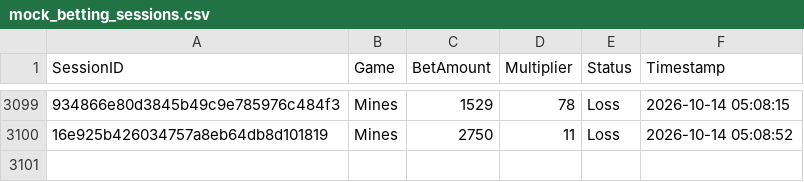
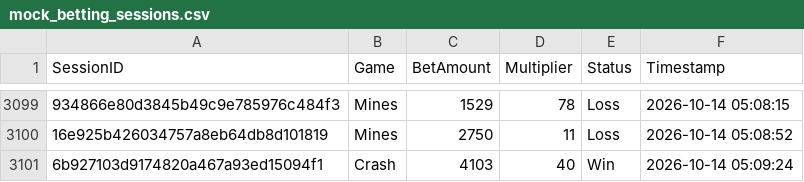
Before and after one commit to brunnojob/bet-admin-dashboard, a CSV file: mock_betting_sessions.csv, drawn as a sheet; only a part is shown, gaps mark what is left out; the diff names each change by its address in the sheet, - before the commit and + after, or states it on an @@ line.

Commit message:
﻿test(data): add mock betting session 6b927103d9174820a467a93ed15094f1
Add a simulated session for dashboard analytics testing.

Co-authored-by: notalkonlyxtc <335617621+notalkonlyxtc@users.noreply.github.com>

```diff
--- a/mock_betting_sessions.csv
+++ b/mock_betting_sessions.csv
+row 3101: 6b927103d9174820a467a93ed15094f1 | Crash | 4103 | 40 | Win | 2026-10-14 05:09:24
```
